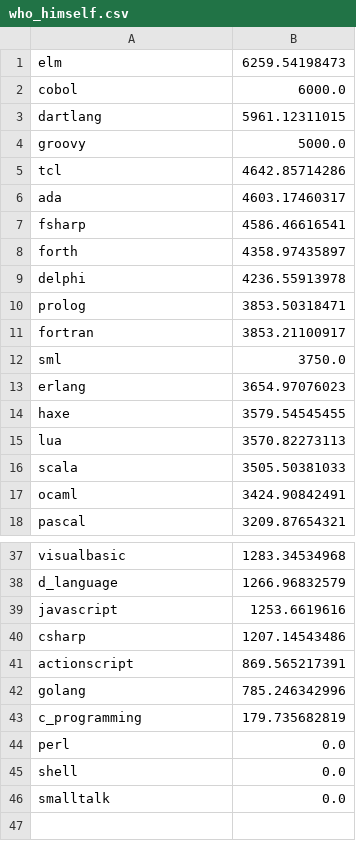
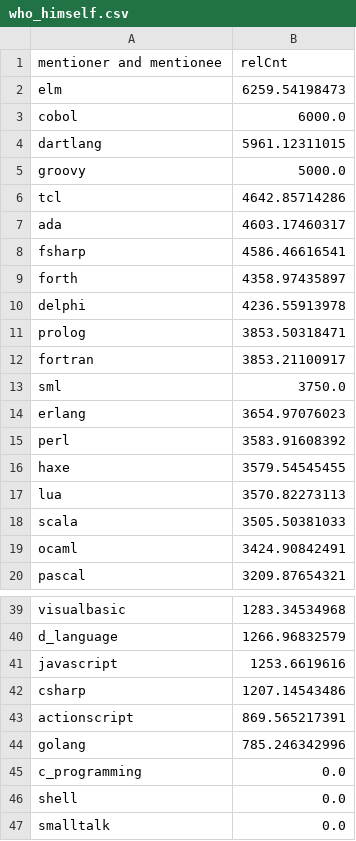
Before and after one commit to Dobiasd/programming-language-subreddits-and-their-choice-of-words, a CSV file: analysis/who_himself.csv, drawn as a sheet; only a part is shown, gaps mark what is left out.

```diff
--- a/analysis/who_himself.csv
+++ b/analysis/who_himself.csv
@@ -1 +1,2 @@
+mentioner and mentionee,relCnt
 elm,6259.54198473
@@ -13,2 +14,3 @@ sml,3750.0
 erlang,3654.97076023
+perl,3583.91608392
 haxe,3579.54545455
@@ -42,4 +44,3 @@ actionscript,869.565217391
 golang,785.246342996
-c_programming,179.735682819
-perl,0.0
+c_programming,0.0
 shell,0.0
```
Also changed, not shown: analysis/slang.csv, analysis/who_by_others.csv, 20 other files.
